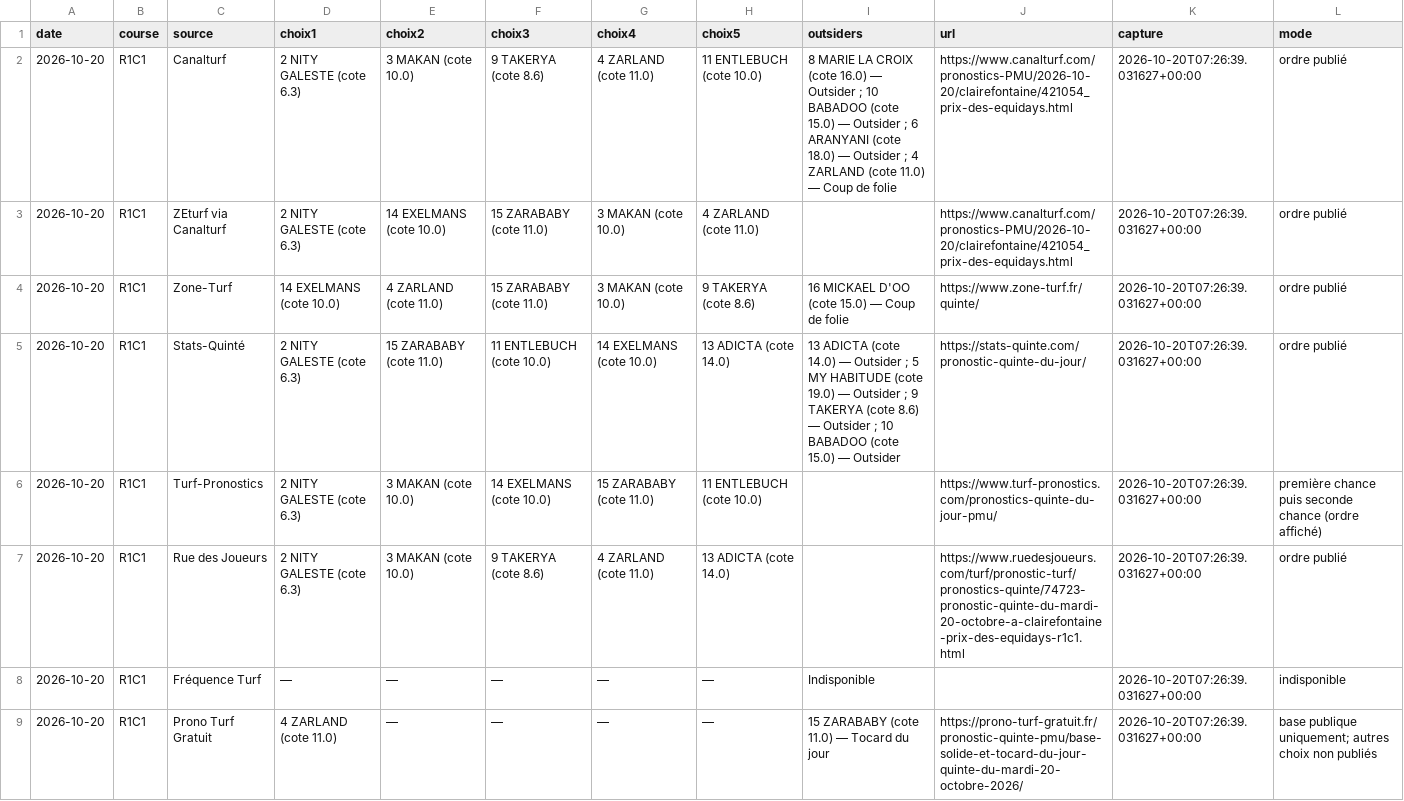
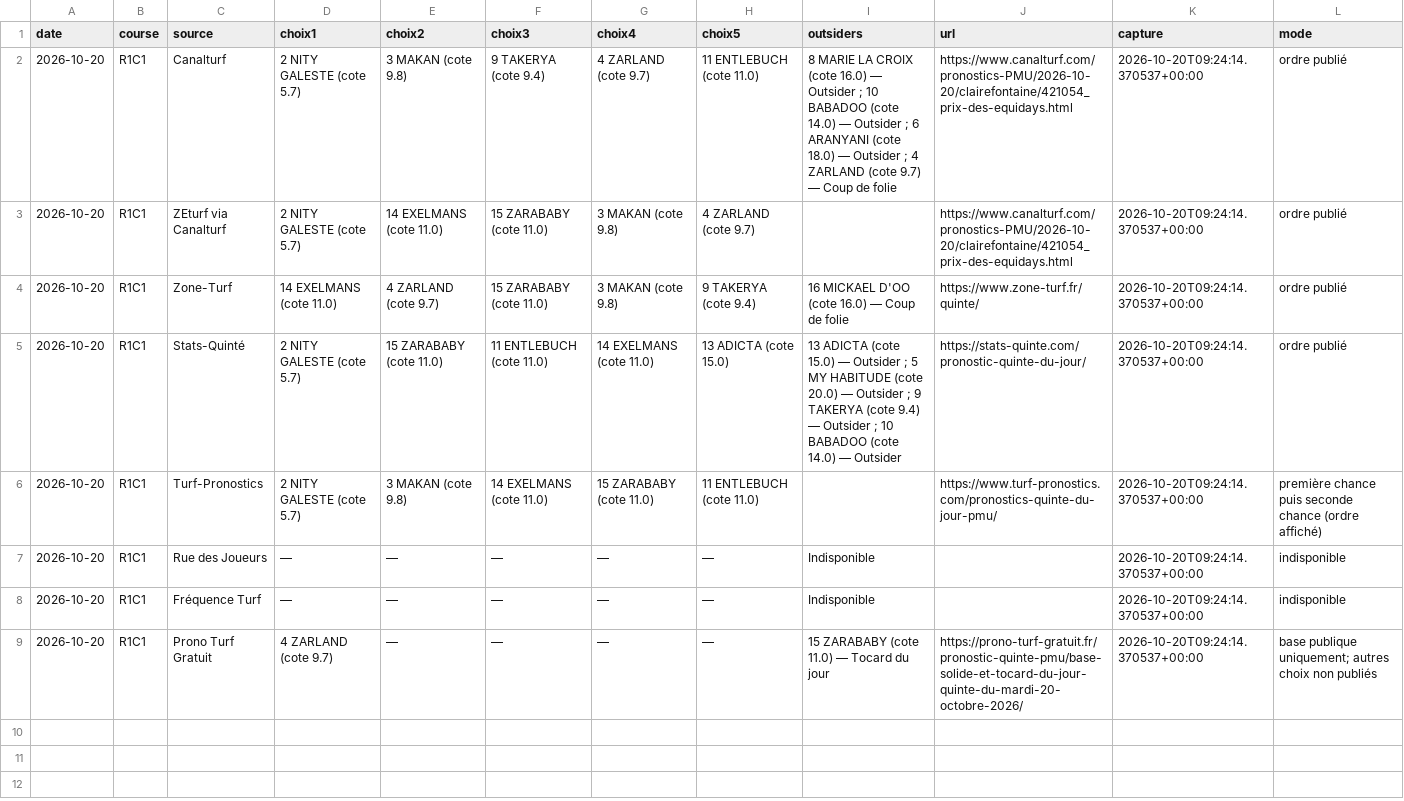
Before and after one commit to Pascalrive/pmu-scorer, a CSV file: consensus_pronostics/data/2026-10-20/TABLEAU.csv, drawn as a sheet.

Commit message:
Archive consensus editorial independant

```diff
--- a/consensus_pronostics/data/2026-10-20/TABLEAU.csv
+++ b/consensus_pronostics/data/2026-10-20/TABLEAU.csv
@@ -1,9 +1,9 @@
 date,course,source,choix1,choix2,choix3,choix4,choix5,outsiders,url,capture,mode
-2026-10-20,R1C1,Canalturf,2 NITY GALESTE (cote 6.3),3 MAKAN (cote 10.0),9 TAKERYA (cote 8.6),4 ZARLAND (cote 11.0),11 ENTLEBUCH (cote 10.0),8 MARIE LA CROIX (cote 16.0) — Outsider ; 10 BABADOO (cote 15.0) — Outsider ; 6 ARANYANI (cote 18.0) — Outsider ; 4 ZARLAND (cote 11.0) — Coup de folie,https://www.canalturf.com/pronostics-PMU/2026-10-20/clairefontaine/421054_prix-des-equidays.html,2026-10-20T07:26:39.031627+00:00,ordre publié
-2026-10-20,R1C1,ZEturf via Canalturf,2 NITY GALESTE (cote 6.3),14 EXELMANS (cote 10.0),15 ZARABABY (cote 11.0),3 MAKAN (cote 10.0),4 ZARLAND (cote 11.0),,https://www.canalturf.com/pronostics-PMU/2026-10-20/clairefontaine/421054_prix-des-equidays.html,2026-10-20T07:26:39.031627+00:00,ordre publié
-2026-10-20,R1C1,Zone-Turf,14 EXELMANS (cote 10.0),4 ZARLAND (cote 11.0),15 ZARABABY (cote 11.0),3 MAKAN (cote 10.0),9 TAKERYA (cote 8.6),16 MICKAEL D'OO (cote 15.0) — Coup de folie,https://www.zone-turf.fr/quinte/,2026-10-20T07:26:39.031627+00:00,ordre publié
-2026-10-20,R1C1,Stats-Quinté,2 NITY GALESTE (cote 6.3),15 ZARABABY (cote 11.0),11 ENTLEBUCH (cote 10.0),14 EXELMANS (cote 10.0),13 ADICTA (cote 14.0),13 ADICTA (cote 14.0) — Outsider ; 5 MY HABITUDE (cote 19.0) — Outsider ; 9 TAKERYA (cote 8.6) — Outsider ; 10 BABADOO (cote 15.0) — Outsider,https://stats-quinte.com/pronostic-quinte-du-jour/,2026-10-20T07:26:39.031627+00:00,ordre publié
-2026-10-20,R1C1,Turf-Pronostics,2 NITY GALESTE (cote 6.3),3 MAKAN (cote 10.0),14 EXELMANS (cote 10.0),15 ZARABABY (cote 11.0),11 ENTLEBUCH (cote 10.0),,https://www.turf-pronostics.com/pronostics-quinte-du-jour-pmu/,2026-10-20T07:26:39.031627+00:00,première chance puis seconde chance (ordre affiché)
-2026-10-20,R1C1,Rue des Joueurs,2 NITY GALESTE (cote 6.3),3 MAKAN (cote 10.0),9 TAKERYA (cote 8.6),4 ZARLAND (cote 11.0),13 ADICTA (cote 14.0),,https://www.ruedesjoueurs.com/turf/pronostic-turf/pronostics-quinte/74723-pronostic-quinte-du-mardi-20-octobre-a-clairefontaine-prix-des-equidays-r1c1.html,2026-10-20T07:26:39.031627+00:00,ordre publié
-2026-10-20,R1C1,Fréquence Turf,—,—,—,—,—,Indisponible,,2026-10-20T07:26:39.031627+00:00,indisponible
-2026-10-20,R1C1,Prono Turf Gratuit,4 ZARLAND (cote 11.0),—,—,—,—,15 ZARABABY (cote 11.0) — Tocard du jour,https://prono-turf-gratuit.fr/pronostic-quinte-pmu/base-solide-et-tocard-du-jour-quinte-du-mardi-20-octobre-2026/,2026-10-20T07:26:39.031627+00:00,base publique uniquement; autres choix non publiés
+2026-10-20,R1C1,Canalturf,2 NITY GALESTE (cote 5.7),3 MAKAN (cote 9.8),9 TAKERYA (cote 9.4),4 ZARLAND (cote 9.7),11 ENTLEBUCH (cote 11.0),8 MARIE LA CROIX (cote 16.0) — Outsider ; 10 BABADOO (cote 14.0) — Outsider ; 6 ARANYANI (cote 18.0) — Outsider ; 4 ZARLAND (cote 9.7) — Coup de folie,https://www.canalturf.com/pronostics-PMU/2026-10-20/clairefontaine/421054_prix-des-equidays.html,2026-10-20T09:24:14.370537+00:00,ordre publié
+2026-10-20,R1C1,ZEturf via Canalturf,2 NITY GALESTE (cote 5.7),14 EXELMANS (cote 11.0),15 ZARABABY (cote 11.0),3 MAKAN (cote 9.8),4 ZARLAND (cote 9.7),,https://www.canalturf.com/pronostics-PMU/2026-10-20/clairefontaine/421054_prix-des-equidays.html,2026-10-20T09:24:14.370537+00:00,ordre publié
+2026-10-20,R1C1,Zone-Turf,14 EXELMANS (cote 11.0),4 ZARLAND (cote 9.7),15 ZARABABY (cote 11.0),3 MAKAN (cote 9.8),9 TAKERYA (cote 9.4),16 MICKAEL D'OO (cote 16.0) — Coup de folie,https://www.zone-turf.fr/quinte/,2026-10-20T09:24:14.370537+00:00,ordre publié
+2026-10-20,R1C1,Stats-Quinté,2 NITY GALESTE (cote 5.7),15 ZARABABY (cote 11.0),11 ENTLEBUCH (cote 11.0),14 EXELMANS (cote 11.0),13 ADICTA (cote 15.0),13 ADICTA (cote 15.0) — Outsider ; 5 MY HABITUDE (cote 20.0) — Outsider ; 9 TAKERYA (cote 9.4) — Outsider ; 10 BABADOO (cote 14.0) — Outsider,https://stats-quinte.com/pronostic-quinte-du-jour/,2026-10-20T09:24:14.370537+00:00,ordre publié
+2026-10-20,R1C1,Turf-Pronostics,2 NITY GALESTE (cote 5.7),3 MAKAN (cote 9.8),14 EXELMANS (cote 11.0),15 ZARABABY (cote 11.0),11 ENTLEBUCH (cote 11.0),,https://www.turf-pronostics.com/pronostics-quinte-du-jour-pmu/,2026-10-20T09:24:14.370537+00:00,première chance puis seconde chance (ordre affiché)
+2026-10-20,R1C1,Rue des Joueurs,—,—,—,—,—,Indisponible,,2026-10-20T09:24:14.370537+00:00,indisponible
+2026-10-20,R1C1,Fréquence Turf,—,—,—,—,—,Indisponible,,2026-10-20T09:24:14.370537+00:00,indisponible
+2026-10-20,R1C1,Prono Turf Gratuit,4 ZARLAND (cote 9.7),—,—,—,—,15 ZARABABY (cote 11.0) — Tocard du jour,https://prono-turf-gratuit.fr/pronostic-quinte-pmu/base-solide-et-tocard-du-jour-quinte-du-mardi-20-octobre-2026/,2026-10-20T09:24:14.370537+00:00,base publique uniquement; autres choix non publiés
```
Also changed, not shown: 5 other files.
